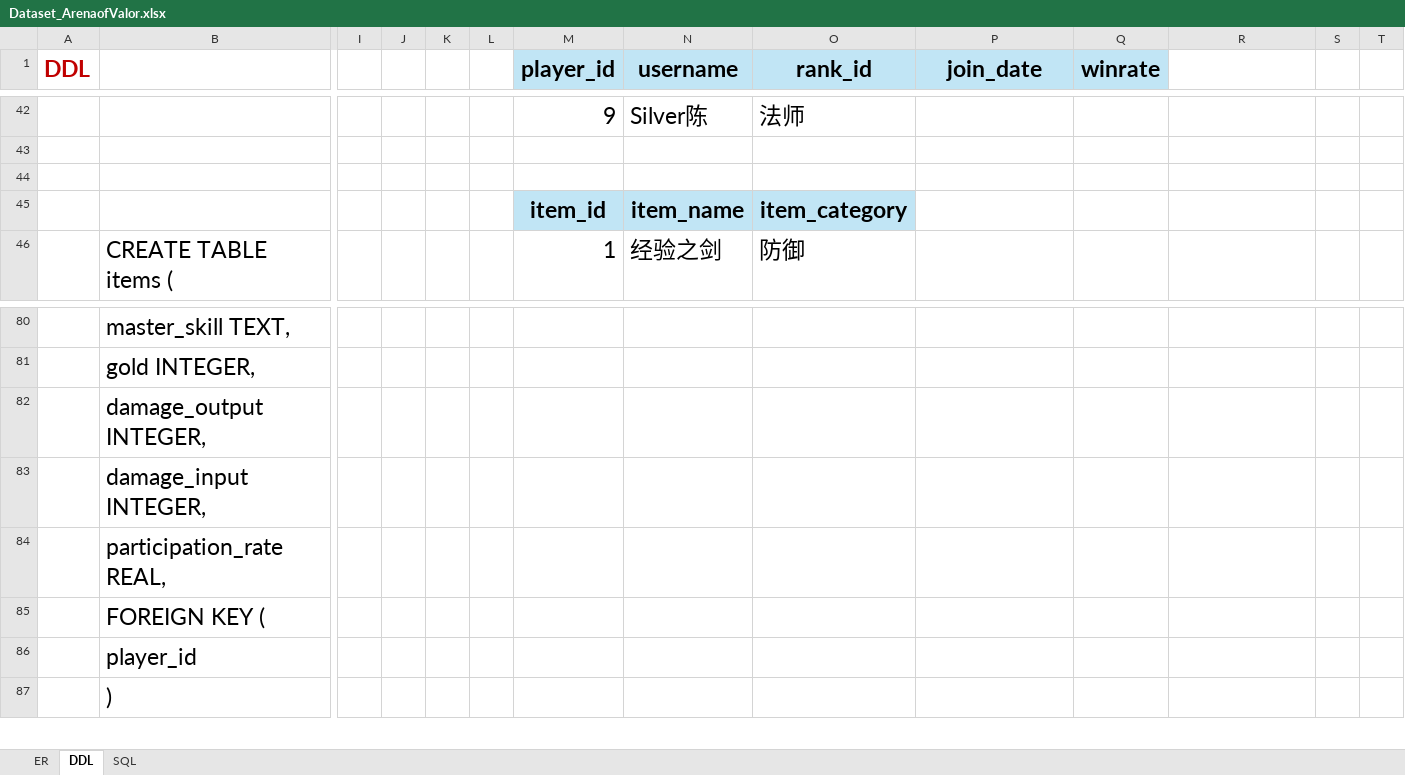
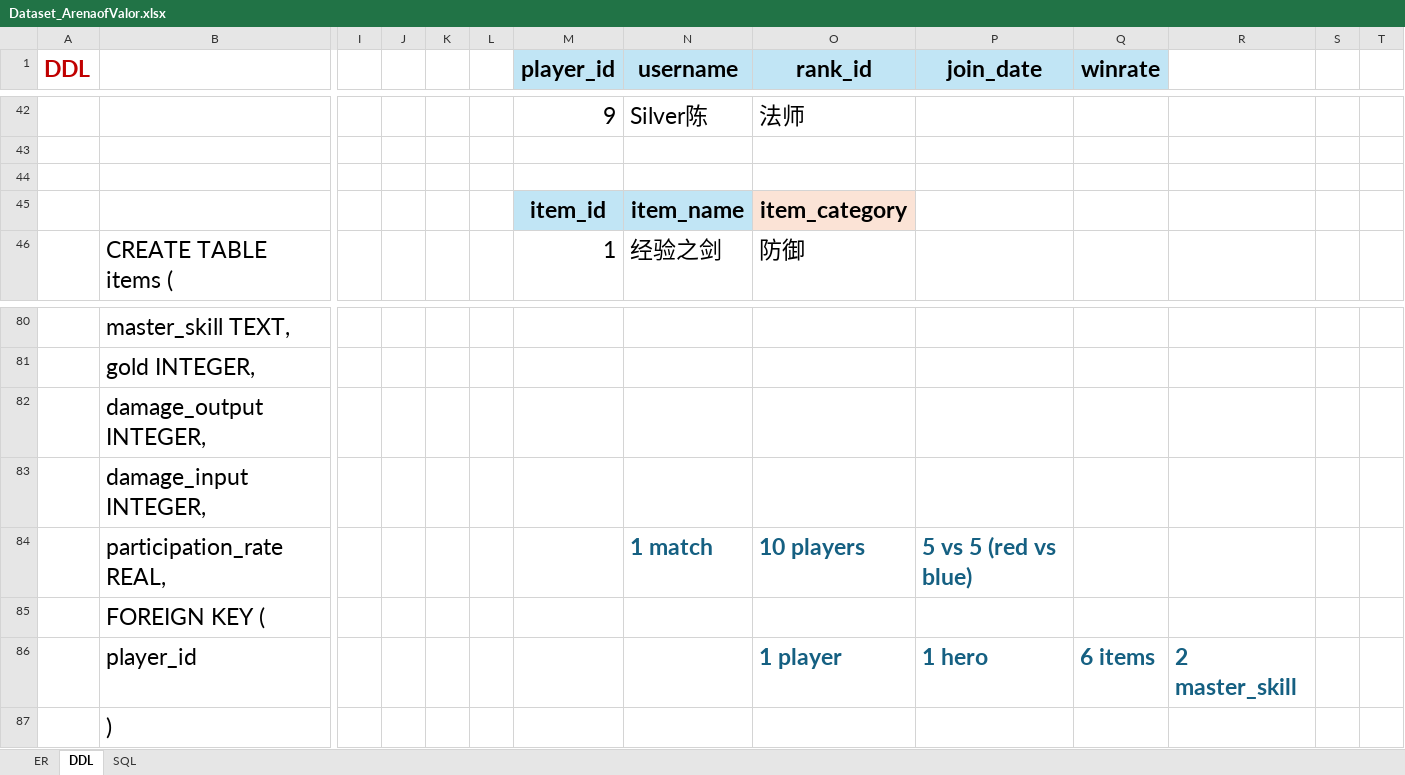
Before and after one commit to XTMay/SQL, an Excel workbook: Project/Arena of Valor/Dataset_ArenaofValor.xlsx, sheet DDL, drawn as a sheet; only a part is shown, gaps mark what is left out; values as stored, in another font and other column widths than the file's, no borders; removed rows and columns are numbered as before the commit, all else as after; rows hold the shown columns only; the diff names each change by its address in the sheet, - before the commit and + after, or states it on an @@ line.

Commit message:
Update DDL script and Arena of Valor project files
Expanded the DDL teaching script with detailed SQLite DDL operations, including CREATE, ALTER, TRUNCATE, COMMENT, RENAME, and DROP examples. Updated related slides and dataset files for Arena of Valor, modified the project database, and removed the obsolete database journal file.

```diff
--- a/Project/Arena of Valor/Dataset_ArenaofValor.xlsx (sheet DDL)
+++ b/Project/Arena of Valor/Dataset_ArenaofValor.xlsx (sheet DDL)
-O45 fill: #C1E5F5
+O45 fill: #FBE3D6
-row 84:  | participation_rate REAL,
+row 84:  | participation_rate REAL, |  |  |  |  |  | 1 match | 10 players | 5 vs 5 (red vs blue)
-row 86:  | player_id
+row 86:  | player_id |  |  |  |  |  |  | 1 player | 1 hero | 6 items | 2 master_skill
```
Also changed, not shown: 4 other files.
